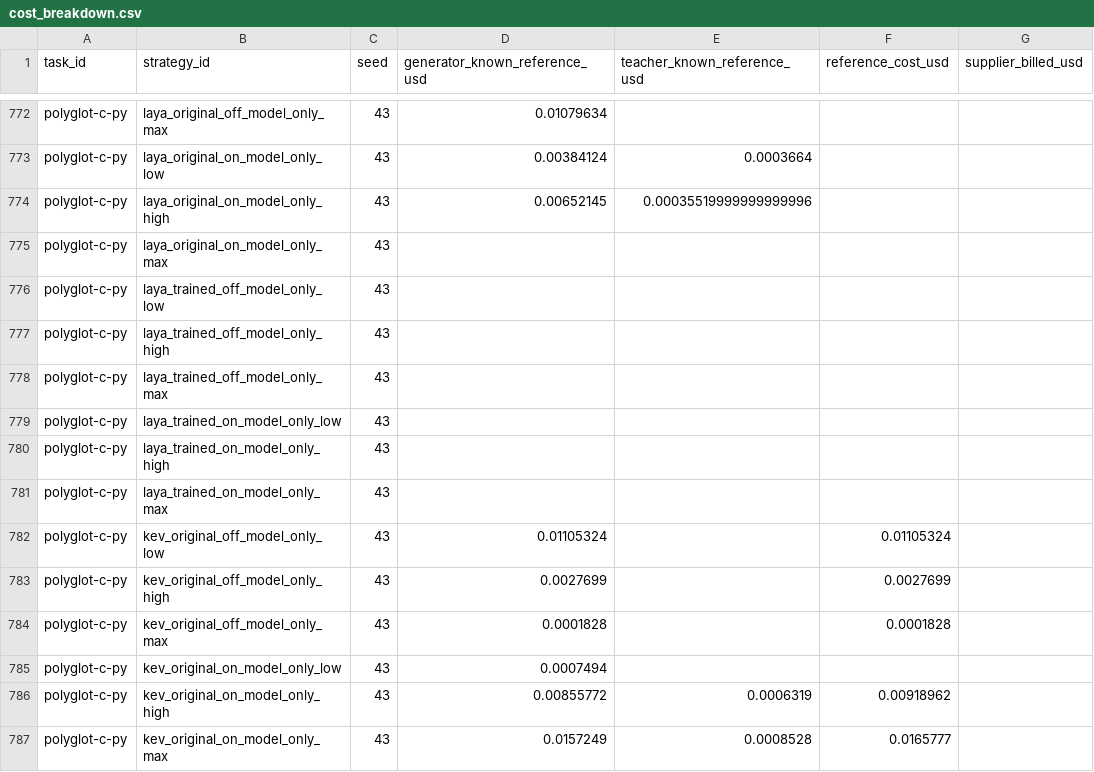
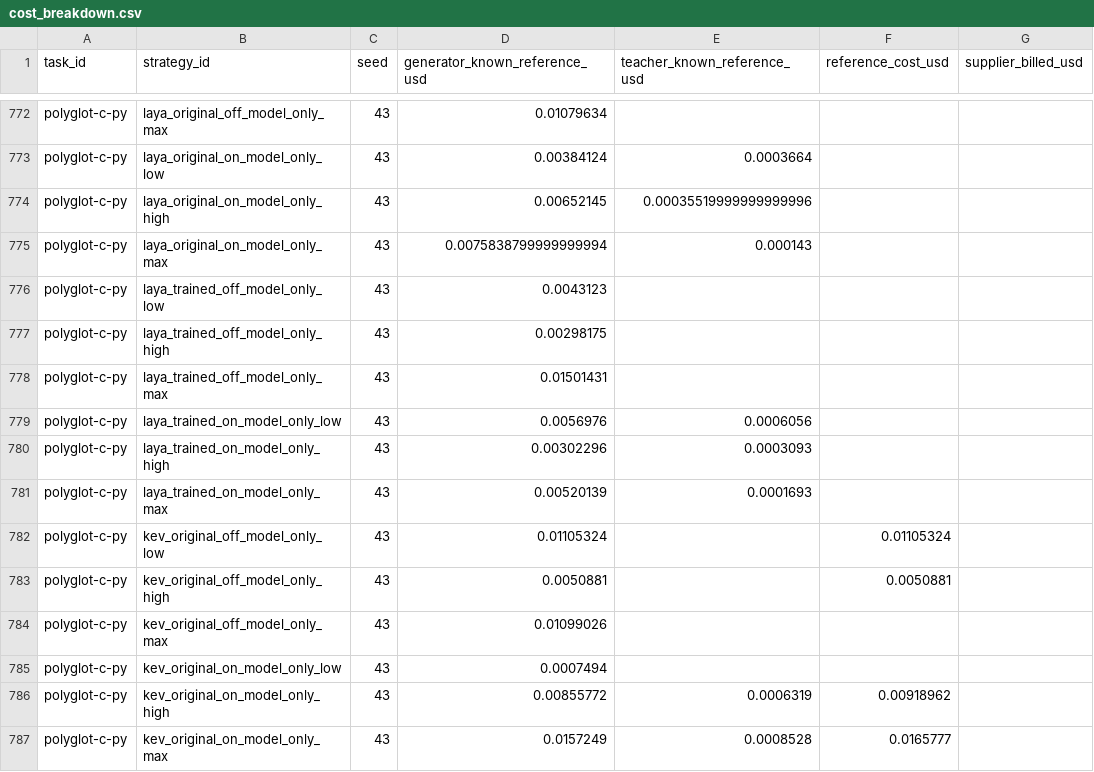
Before and after one commit to sxyq/modelrouter, a CSV file: our-project/results/benchmark/rq1/terminal-bench-2.0/20261112-v9-model-only/metrics/cost_breakdown.csv, drawn as a sheet; only a part is shown, gaps mark what is left out; the diff names each change by its address in the sheet, - before the commit and + after, or states it on an @@ line.

Commit message:
Sync latest Model-only reward records

```diff
--- a/our-project/results/benchmark/rq1/terminal-bench-2.0/20261112-v9-model-only/metrics/cost_breakdown.csv
+++ b/our-project/results/benchmark/rq1/terminal-bench-2.0/20261112-v9-model-only/metrics/cost_breakdown.csv
-D775 (generator_known_reference_usd): (empty)
+D775 (generator_known_reference_usd): 0.0075838799999999994
-E775 (teacher_known_reference_usd): (empty)
+E775 (teacher_known_reference_usd): 0.000143
-D776 (generator_known_reference_usd): (empty)
+D776 (generator_known_reference_usd): 0.0043123
-D777 (generator_known_reference_usd): (empty)
+D777 (generator_known_reference_usd): 0.00298175
-D778 (generator_known_reference_usd): (empty)
+D778 (generator_known_reference_usd): 0.01501431
-D779 (generator_known_reference_usd): (empty)
+D779 (generator_known_reference_usd): 0.0056976
-E779 (teacher_known_reference_usd): (empty)
+E779 (teacher_known_reference_usd): 0.0006056
-D780 (generator_known_reference_usd): (empty)
+D780 (generator_known_reference_usd): 0.00302296
-E780 (teacher_known_reference_usd): (empty)
+E780 (teacher_known_reference_usd): 0.0003093
-D781 (generator_known_reference_usd): (empty)
+D781 (generator_known_reference_usd): 0.00520139
-E781 (teacher_known_reference_usd): (empty)
+E781 (teacher_known_reference_usd): 0.0001693
-D783 (generator_known_reference_usd): 0.0027699
+D783 (generator_known_reference_usd): 0.0050881
-F783 (reference_cost_usd): 0.0027699
+F783 (reference_cost_usd): 0.0050881
-D784 (generator_known_reference_usd): 0.0001828
+D784 (generator_known_reference_usd): 0.01099026
-F784 (reference_cost_usd): 0.0001828
+F784 (reference_cost_usd): (empty)
```
Also changed, not shown: our-project/results/benchmark/rq1/terminal-bench-2.0/20261112-v9-model-only/metrics/per_strategy.csv, our-project/results/benchmark/rq1/terminal-bench-2.0/20261112-v9-model-only/metrics/per_task.csv, 41 other files.
